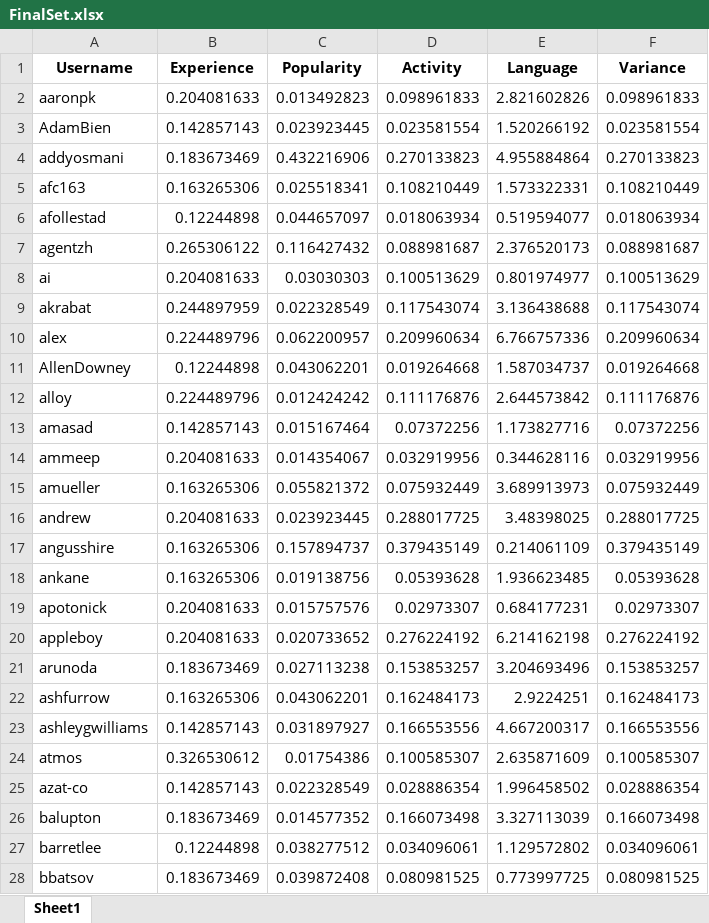
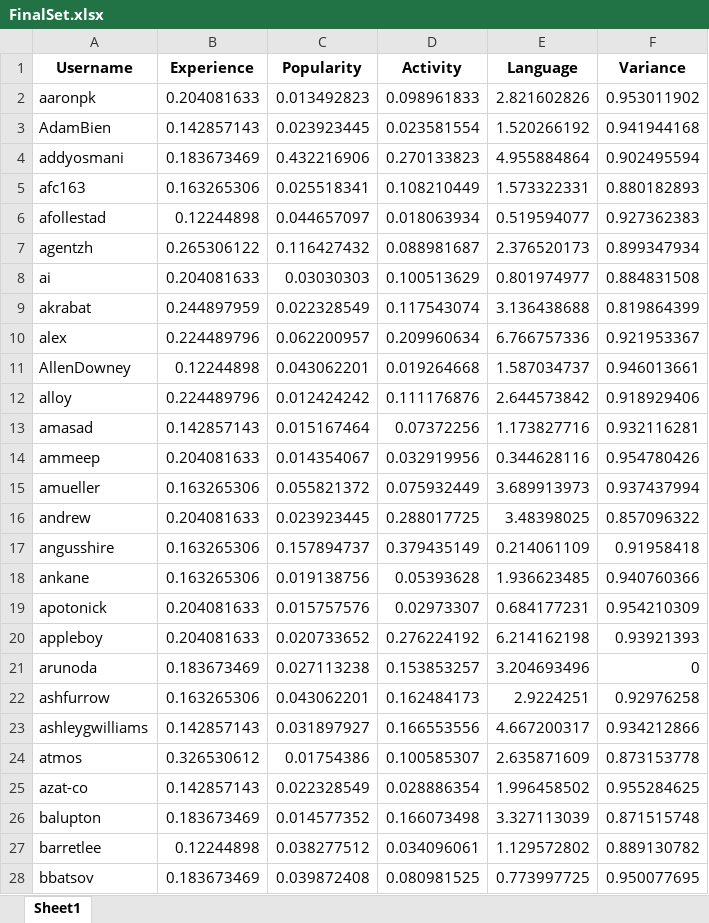
Before and after one commit to abhimanyu-bitsgoa/GitHub_Mining, an Excel workbook: Abhimanyu_Analysis/FinalSet.xlsx, sheet Sheet1, drawn as a sheet; only a part is shown; values as stored, in another font and other column widths than the file's, no borders; the diff covers the shown part only; the diff names each change by its address in the sheet, - before the commit and + after, or states it on an @@ line.

```diff
--- a/Abhimanyu_Analysis/FinalSet.xlsx (sheet Sheet1)
+++ b/Abhimanyu_Analysis/FinalSet.xlsx (sheet Sheet1)
-F2 (Variance): 0.098961833
+F2 (Variance): 0.953011902
-F3 (Variance): 0.023581554
+F3 (Variance): 0.941944168
-F4 (Variance): 0.270133823
+F4 (Variance): 0.902495594
-F5 (Variance): 0.108210449
+F5 (Variance): 0.880182893
-F6 (Variance): 0.018063934
+F6 (Variance): 0.927362383
-F7 (Variance): 0.088981687
+F7 (Variance): 0.899347934
-F8 (Variance): 0.100513629
+F8 (Variance): 0.884831508
-F9 (Variance): 0.117543074
+F9 (Variance): 0.819864399
-F10 (Variance): 0.209960634
+F10 (Variance): 0.921953367
-F11 (Variance): 0.019264668
+F11 (Variance): 0.946013661
-F12 (Variance): 0.111176876
+F12 (Variance): 0.918929406
-F13 (Variance): 0.07372256
+F13 (Variance): 0.932116281
-F14 (Variance): 0.032919956
+F14 (Variance): 0.954780426
-F15 (Variance): 0.075932449
+F15 (Variance): 0.937437994
-F16 (Variance): 0.288017725
+F16 (Variance): 0.857096322
-F17 (Variance): 0.379435149
+F17 (Variance): 0.91958418
-F18 (Variance): 0.05393628
+F18 (Variance): 0.940760366
-F19 (Variance): 0.02973307
+F19 (Variance): 0.954210309
-F20 (Variance): 0.276224192
+F20 (Variance): 0.93921393
-F21 (Variance): 0.153853257
+F21 (Variance): 0
-F22 (Variance): 0.162484173
+F22 (Variance): 0.92976258
-F23 (Variance): 0.166553556
+F23 (Variance): 0.934212866
-F24 (Variance): 0.100585307
+F24 (Variance): 0.873153778
-F25 (Variance): 0.028886354
+F25 (Variance): 0.955284625
-F26 (Variance): 0.166073498
+F26 (Variance): 0.871515748
-F27 (Variance): 0.034096061
+F27 (Variance): 0.889130782
-F28 (Variance): 0.080981525
+F28 (Variance): 0.950077695
```
Also changed, not shown: 229 edited cells elsewhere in this sheet, 2 other files.
